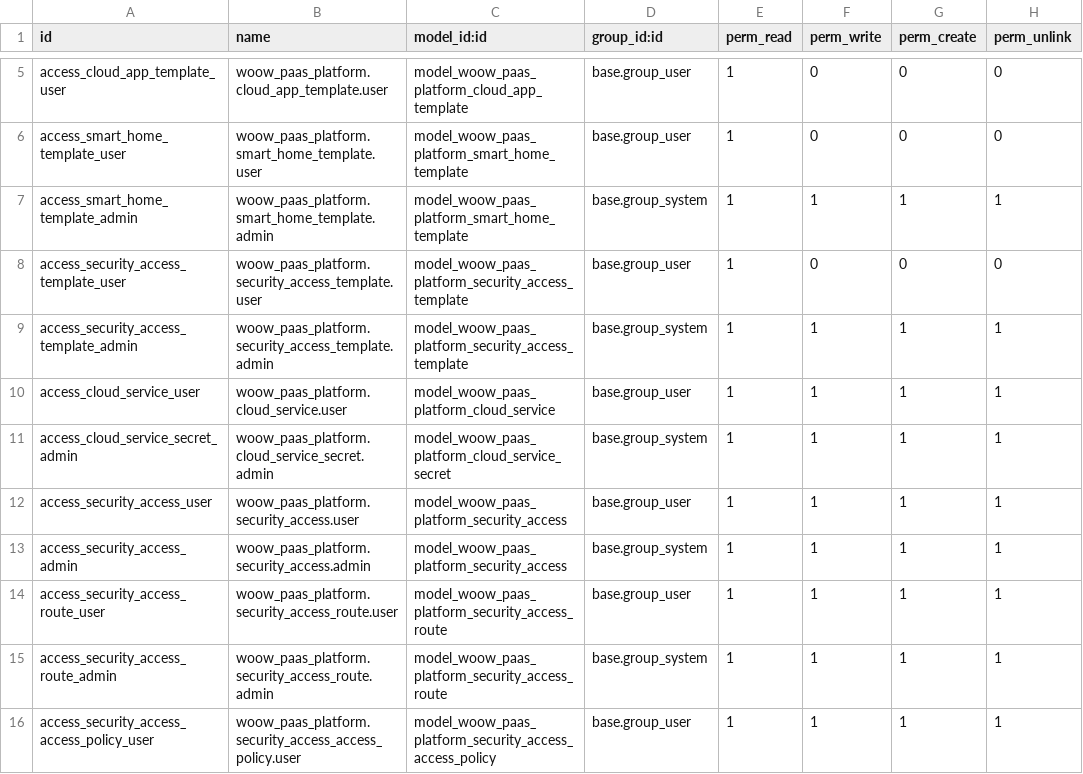
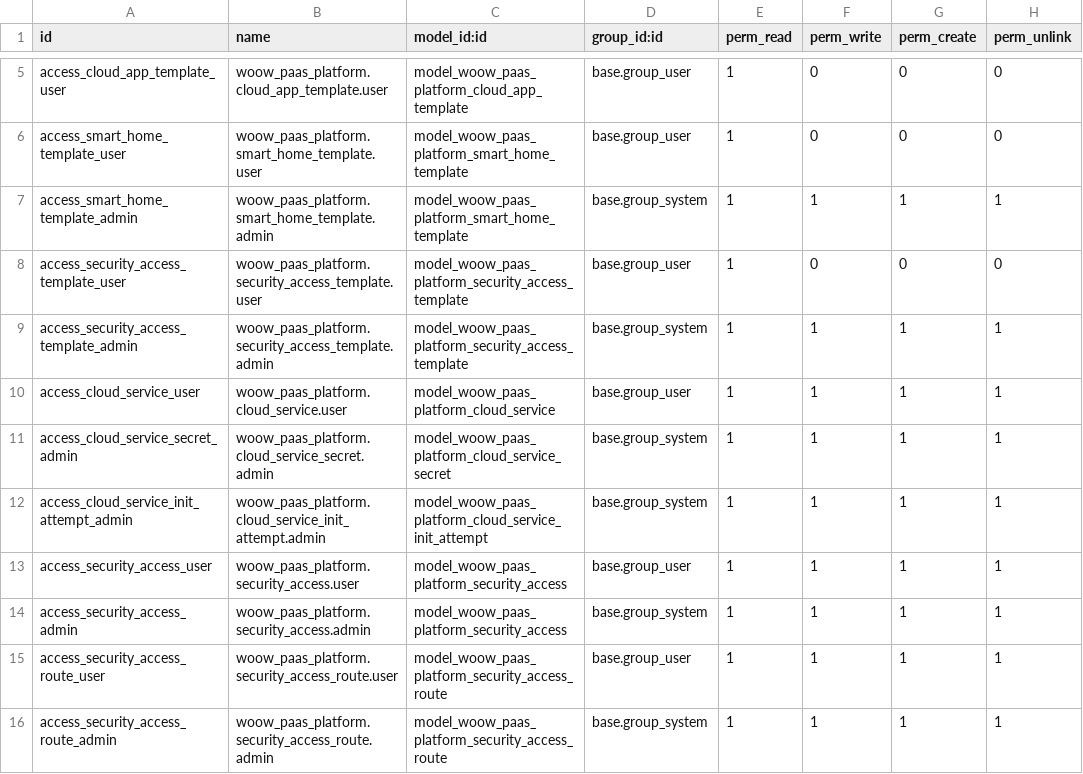
Before and after one commit to WOOWTECH/odoo-addon-woow-paas-platform, a CSV file: src/security/ir.model.access.csv, drawn as a sheet; only a part is shown, gaps mark what is left out; the shorter side is filled out with more unchanged rows; the diff names each change by its address in the sheet, - before the commit and + after, or states it on an @@ line.

Commit message:
feat: post-deploy init 收斂成單一 model 入口並加上欠 init、attempt、lease、CAS 與失敗分類（#1257）
- 新 model cloud_service_init_attempt（ACL 只給 base.group_system、每日保留
  cron）；lease 由 client 預算推導（Odoo 1200s、n8n 900s）。
- 單一入口 _run_post_deploy_init：收斂過期 lease → 條件式 UPDATE claim 並在
  呼叫 operator 前 commit → 先寫 attempt 結果 → CAS 套到服務。40001／
  lock_timeout 視為沒拿到。
- 失敗分類看遠端副作用是否可能已發生：not_executed／failed（5 次）／
  partial＋unknown（共用 2 次）／等待時限 30 分；缺 error_kind 的舊 operator
  保守歸 unknown，只有 connect 階段失敗算 not_executed。
- list/get 只推進 state、不再 dispatch init（自 #1159 提前）；刪除 controller
  重複的 init 流程；兩份 poll 共用 _next_state_when_ready（只看欠 init 標記）。
- reconfigure／rollback 在 lease 期間拒絕；reconfigure 不再覆寫欠 init、
  rollback 開新一代、init 額度用完的 error 放行 reconfigure 並開新一代
  （#1267、#1159 Q30 後端守衛）；redeploy 遇 lease 登記意圖，cron 在 lease
  結束後先執行。
- 新 config_parameter init_unknown_limit／init_wait_timeout_minutes 登記卸載清單。

```diff
--- a/src/security/ir.model.access.csv
+++ b/src/security/ir.model.access.csv
+row 12: access_cloud_service_init_attempt_admin | woow_paas_platform.cloud_service_init_attempt.admin | model_woow_paas_platform_cloud_service_init_attempt | base.group_system | 1 | 1 | 1 | 1
```
Also changed, not shown: 16 other files.
